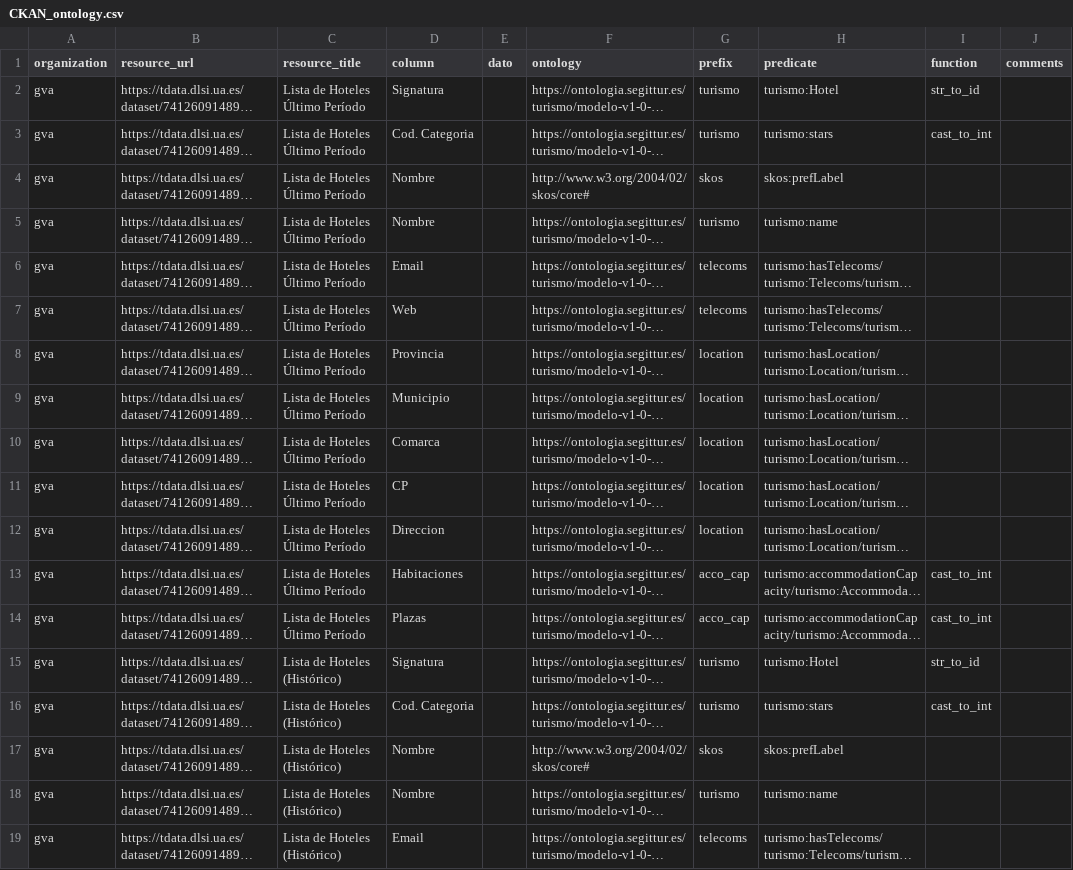
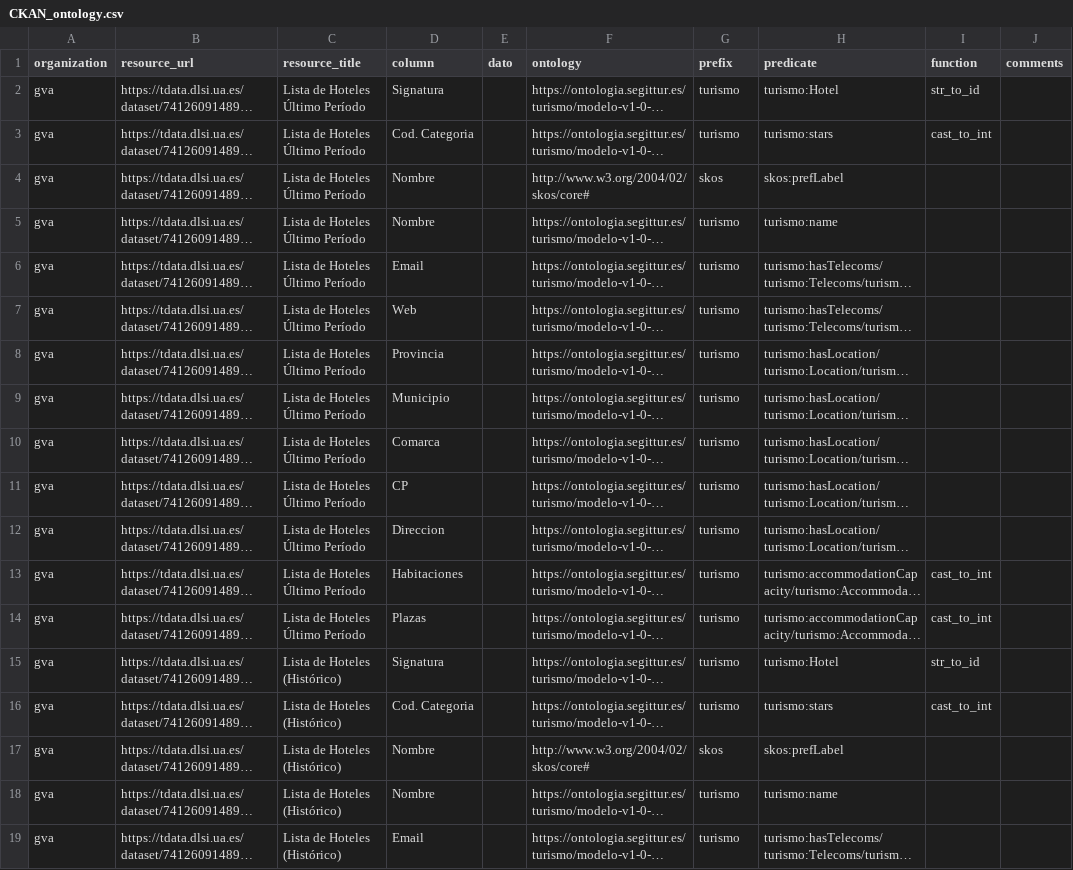
Before and after one commit to wake-ua/ckan-scripts, a CSV file: data/CKAN_ontology.csv, drawn as a sheet; only a part is shown; long unchanged cells end in …; the diff covers the shown part only; the diff names each change by its address in the sheet, - before the commit and + after, or states it on an @@ line.

Commit message:
Update CKAN_ontology.csv

```diff
--- a/data/CKAN_ontology.csv
+++ b/data/CKAN_ontology.csv
-G6:G7 (prefix): telecoms
+G6:G7 (prefix): turismo
-G8:G12 (prefix): location
+G8:G12 (prefix): turismo
-G13:G14 (prefix): acco_cap
+G13:G14 (prefix): turismo
-G19 (prefix): telecoms
+G19 (prefix): turismo
```
Also changed, not shown: 59 edited cells elsewhere in this file.
